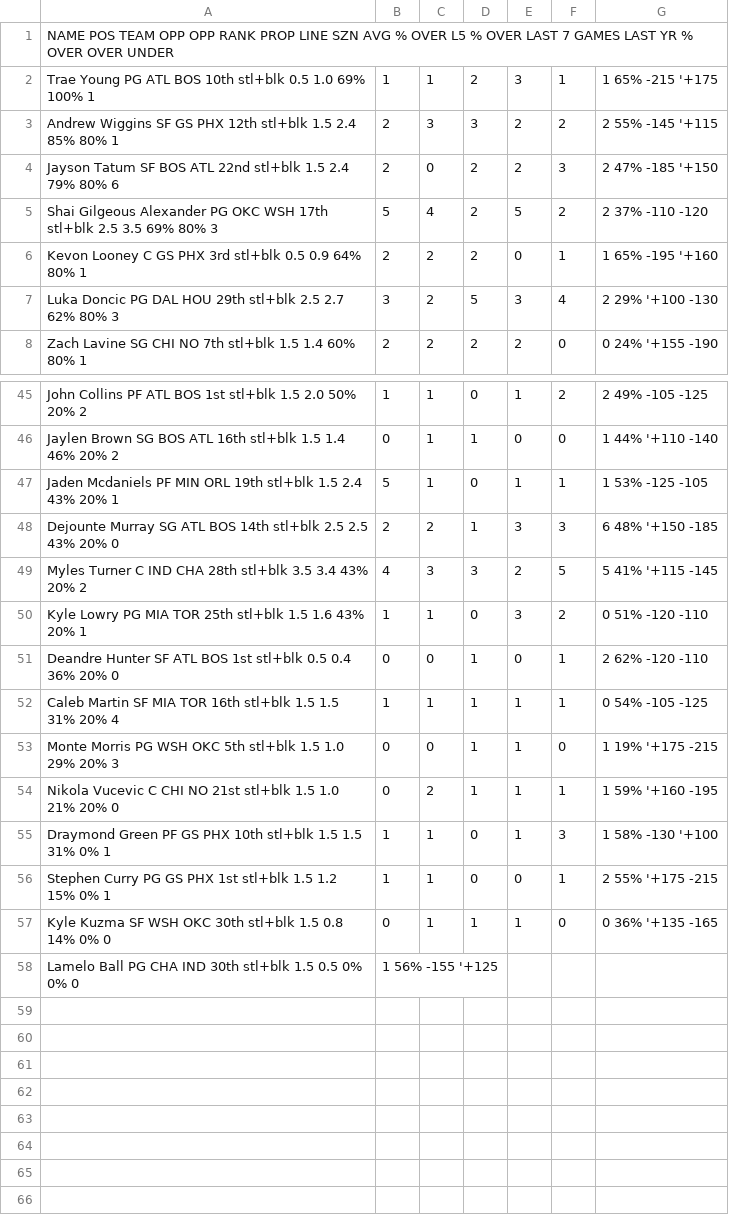
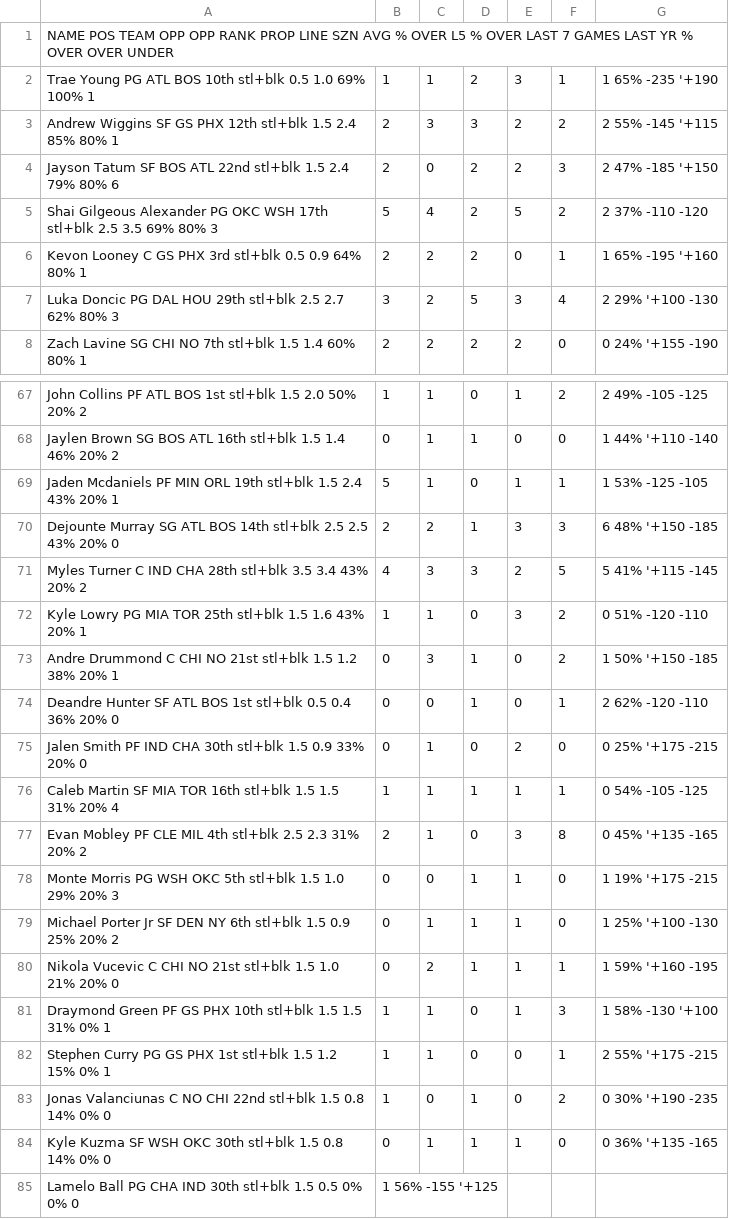
Before and after one commit to zhecht/fantasy, a CSV file: static/nbaprops/csvs/stl+blk.csv, drawn as a sheet; only a part is shown, gaps mark what is left out; the diff covers the shown part only.

```diff
--- a/static/nbaprops/csvs/stl+blk.csv
+++ b/static/nbaprops/csvs/stl+blk.csv
@@ -1,3 +1,3 @@
 NAME	POS	TEAM	OPP	OPP RANK	PROP	LINE	SZN AVG	% OVER	L5 % OVER	LAST 7 GAMES	LAST YR % OVER	OVER	UNDER
-Trae Young	PG	ATL	BOS	10th	stl+blk	0.5	1.0	69%	100%	1,1,1,2,3,1,1	65%	-215	'+175
+Trae Young	PG	ATL	BOS	10th	stl+blk	0.5	1.0	69%	100%	1,1,1,2,3,1,1	65%	-235	'+190
 Andrew Wiggins	SF	GS	PHX	12th	stl+blk	1.5	2.4	85%	80%	1,2,3,3,2,2,2	55%	-145	'+115
@@ -50,5 +72,9 @@ Myles Turner	C	IND	CHA	28th	stl+blk	3.5	3.4	43%	20%	2,4,3,3,2,5,5	41%	'+115	-145
 Kyle Lowry	PG	MIA	TOR	25th	stl+blk	1.5	1.6	43%	20%	1,1,1,0,3,2,0	51%	-120	-110
+Andre Drummond	C	CHI	NO	21st	stl+blk	1.5	1.2	38%	20%	1,0,3,1,0,2,1	50%	'+150	-185
 Deandre Hunter	SF	ATL	BOS	1st	stl+blk	0.5	0.4	36%	20%	0,0,0,1,0,1,2	62%	-120	-110
+Jalen Smith	PF	IND	CHA	30th	stl+blk	1.5	0.9	33%	20%	0,0,1,0,2,0,0	25%	'+175	-215
 Caleb Martin	SF	MIA	TOR	16th	stl+blk	1.5	1.5	31%	20%	4,1,1,1,1,1,0	54%	-105	-125
+Evan Mobley	PF	CLE	MIL	4th	stl+blk	2.5	2.3	31%	20%	2,2,1,0,3,8,0	45%	'+135	-165
 Monte Morris	PG	WSH	OKC	5th	stl+blk	1.5	1.0	29%	20%	3,0,0,1,1,0,1	19%	'+175	-215
+Michael Porter Jr	SF	DEN	NY	6th	stl+blk	1.5	0.9	25%	20%	2,0,1,1,1,0,1	25%	'+100	-130
 Nikola Vucevic	C	CHI	NO	21st	stl+blk	1.5	1.0	21%	20%	0,0,2,1,1,1,1	59%	'+160	-195
@@ -56,2 +82,3 @@ Draymond Green	PF	GS	PHX	10th	stl+blk	1.5	1.5	31%	0%	1,1,1,0,1,3,1	58%	-130	'+10
 Stephen Curry	PG	GS	PHX	1st	stl+blk	1.5	1.2	15%	0%	1,1,1,0,0,1,2	55%	'+175	-215
+Jonas Valanciunas	C	NO	CHI	22nd	stl+blk	1.5	0.8	14%	0%	0,1,0,1,0,2,0	30%	'+190	-235
 Kyle Kuzma	SF	WSH	OKC	30th	stl+blk	1.5	0.8	14%	0%	0,0,1,1,1,0,0	36%	'+135	-165
```
Also changed, not shown: 22 added rows and 4 edited cells elsewhere in this file, static/nbaprops/csvs/pts+ast.csv, static/nbaprops/csvs/pts+reb+ast.csv, 31 other files.
